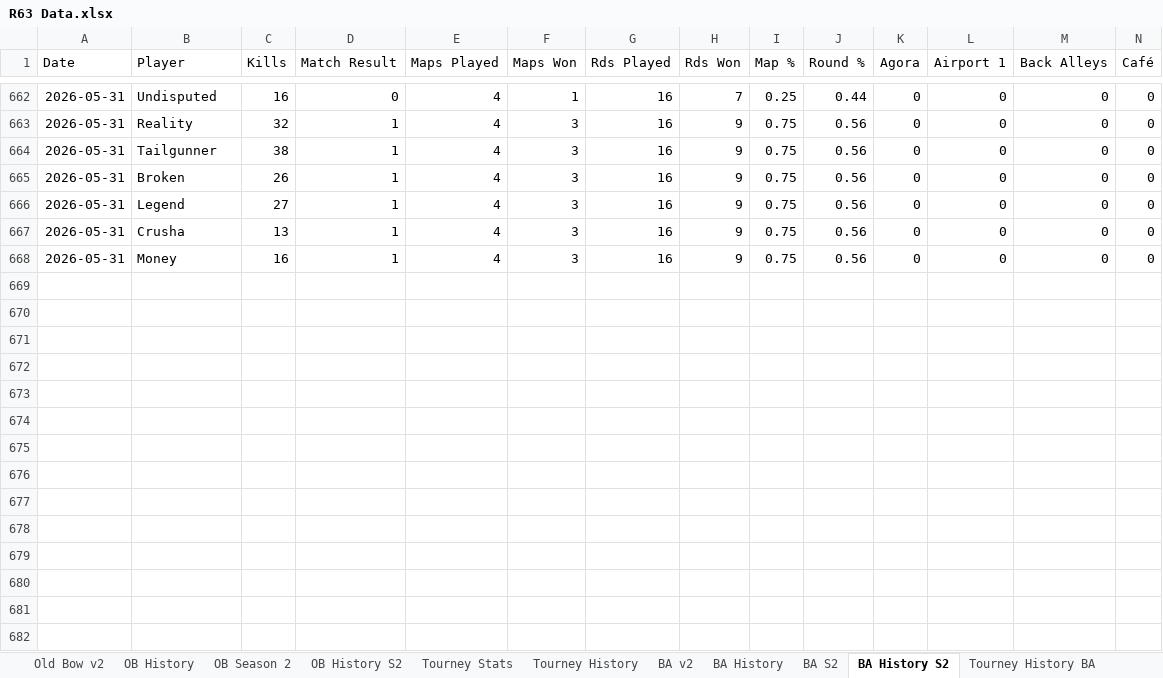
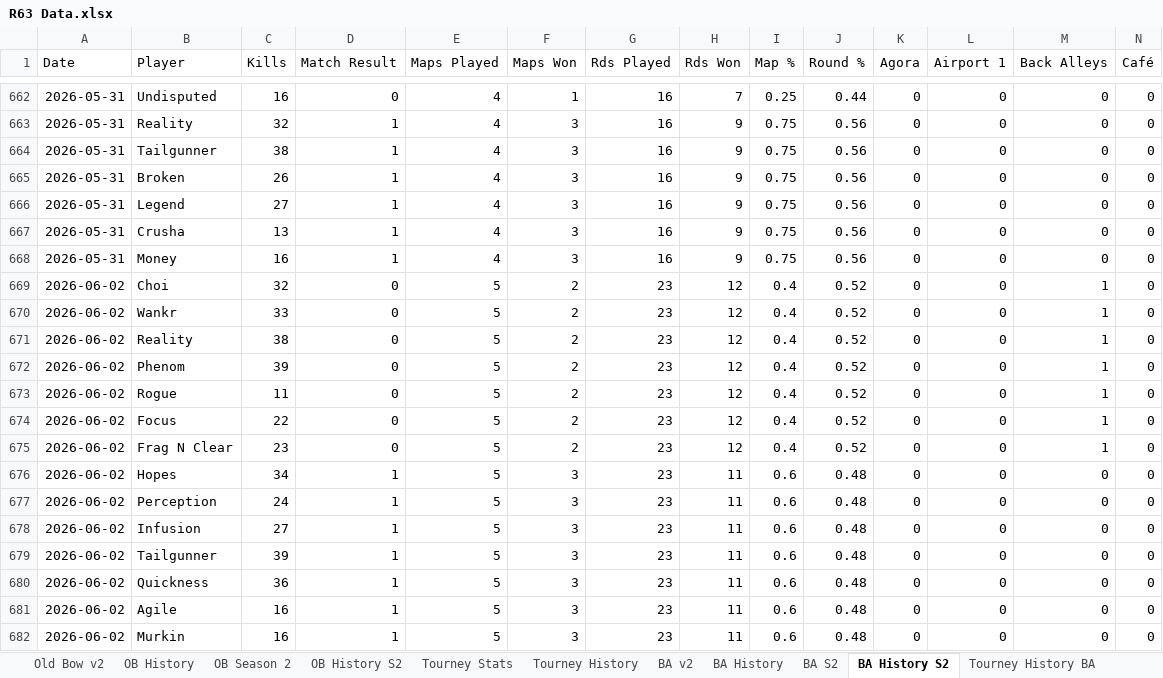
Before and after one commit to brettjmiller8-cpu/r63-stats, an Excel workbook: R63 Data.xlsx, sheet BA History S2, drawn as a sheet; only a part is shown, gaps mark what is left out; values as stored, in another font and other column widths than the file's, no borders; rows hold the shown columns only; the diff names each change by its address in the sheet, - before the commit and + after, or states it on an @@ line.

```diff
--- a/R63 Data.xlsx (sheet BA History S2)
+++ b/R63 Data.xlsx (sheet BA History S2)
+row 669: 2026-06-02 | Choi | 32 | 0 | 5 | 2 | 23 | 12 | 0.4 | 0.52 | 0 | 0 | 1 | 0
+row 670: 2026-06-02 | Wankr | 33 | 0 | 5 | 2 | 23 | 12 | 0.4 | 0.52 | 0 | 0 | 1 | 0
+row 671: 2026-06-02 | Reality | 38 | 0 | 5 | 2 | 23 | 12 | 0.4 | 0.52 | 0 | 0 | 1 | 0
+row 672: 2026-06-02 | Phenom | 39 | 0 | 5 | 2 | 23 | 12 | 0.4 | 0.52 | 0 | 0 | 1 | 0
+row 673: 2026-06-02 | Rogue | 11 | 0 | 5 | 2 | 23 | 12 | 0.4 | 0.52 | 0 | 0 | 1 | 0
+row 674: 2026-06-02 | Focus | 22 | 0 | 5 | 2 | 23 | 12 | 0.4 | 0.52 | 0 | 0 | 1 | 0
+row 675: 2026-06-02 | Frag N Clear | 23 | 0 | 5 | 2 | 23 | 12 | 0.4 | 0.52 | 0 | 0 | 1 | 0
+row 676: 2026-06-02 | Hopes | 34 | 1 | 5 | 3 | 23 | 11 | 0.6 | 0.48 | 0 | 0 | 0 | 0
+row 677: 2026-06-02 | Perception | 24 | 1 | 5 | 3 | 23 | 11 | 0.6 | 0.48 | 0 | 0 | 0 | 0
+row 678: 2026-06-02 | Infusion | 27 | 1 | 5 | 3 | 23 | 11 | 0.6 | 0.48 | 0 | 0 | 0 | 0
+row 679: 2026-06-02 | Tailgunner | 39 | 1 | 5 | 3 | 23 | 11 | 0.6 | 0.48 | 0 | 0 | 0 | 0
+row 680: 2026-06-02 | Quickness | 36 | 1 | 5 | 3 | 23 | 11 | 0.6 | 0.48 | 0 | 0 | 0 | 0
+row 681: 2026-06-02 | Agile | 16 | 1 | 5 | 3 | 23 | 11 | 0.6 | 0.48 | 0 | 0 | 0 | 0
+row 682: 2026-06-02 | Murkin | 16 | 1 | 5 | 3 | 23 | 11 | 0.6 | 0.48 | 0 | 0 | 0 | 0
```
Also changed, not shown: sheet OB History S2, sheet OB History, sheet BA History, sheet Old Bow v2, sheet OB Season 2, sheet BA v2, 2 more sheets.
